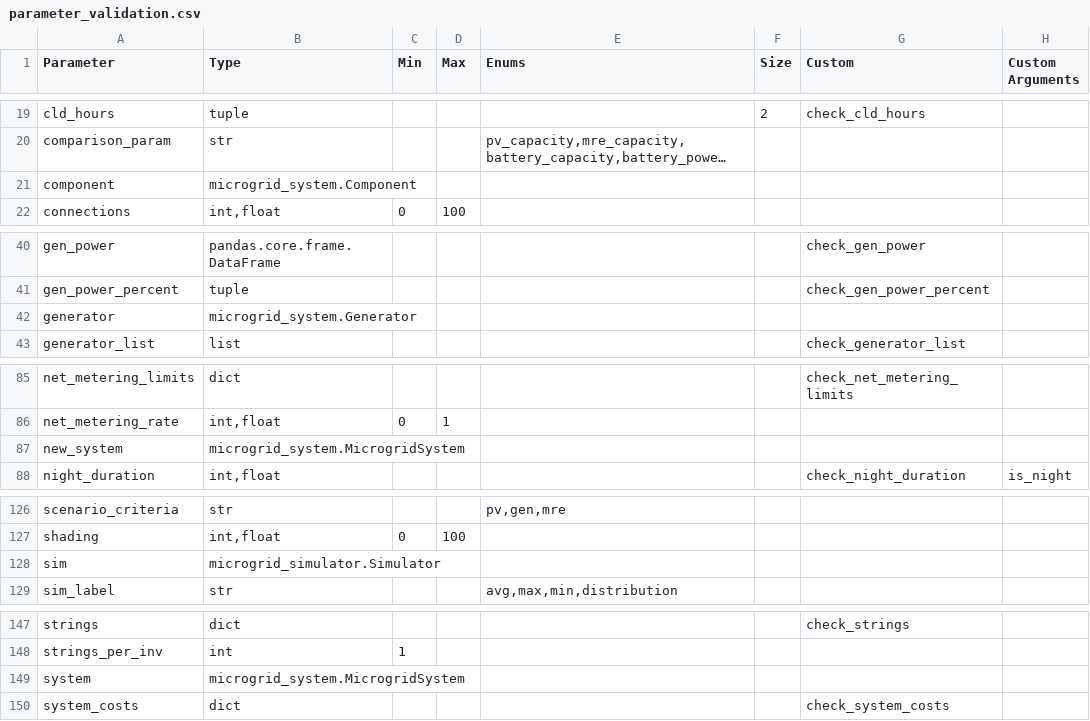
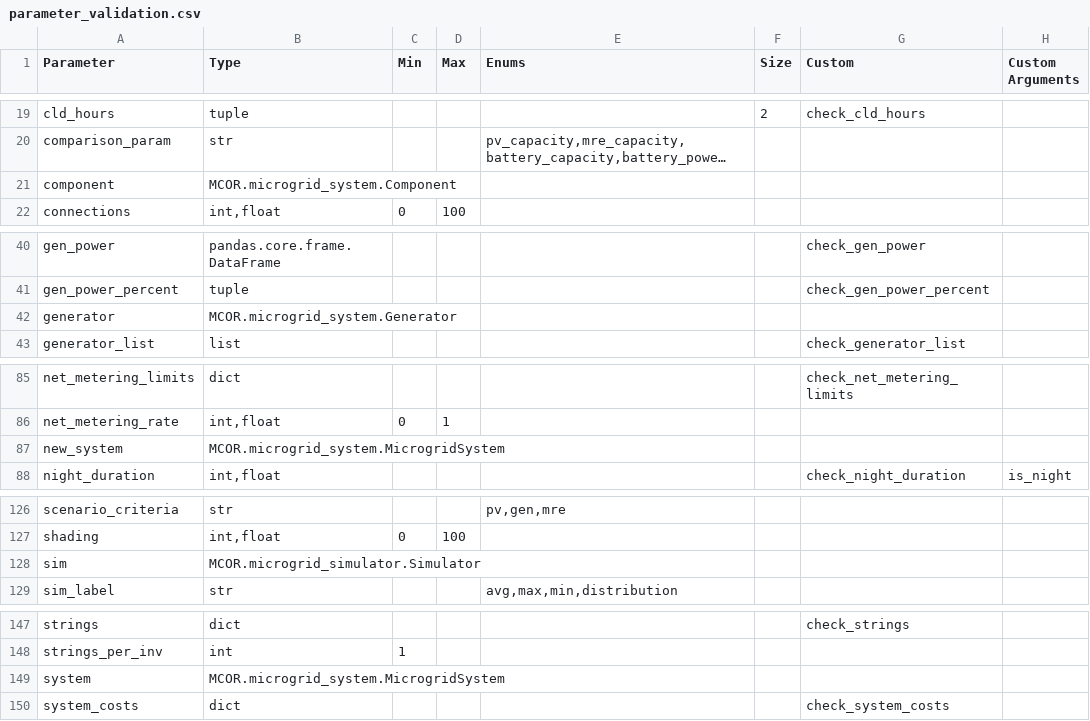
Before and after one commit to pnnl/MCOR, a CSV file: data/parameter_validation.csv, drawn as a sheet; only a part is shown, gaps mark what is left out; long unchanged cells end in …; the diff names each change by its address in the sheet, - before the commit and + after, or states it on an @@ line.

Commit message:
update package import to include MCOR before module

```diff
--- a/data/parameter_validation.csv
+++ b/data/parameter_validation.csv
-B21 (Type): microgrid_system.Component
+B21 (Type): MCOR.microgrid_system.Component
-B42 (Type): microgrid_system.Generator
+B42 (Type): MCOR.microgrid_system.Generator
-B87 (Type): microgrid_system.MicrogridSystem
+B87 (Type): MCOR.microgrid_system.MicrogridSystem
-B128 (Type): microgrid_simulator.Simulator
+B128 (Type): MCOR.microgrid_simulator.Simulator
-B149 (Type): microgrid_system.MicrogridSystem
+B149 (Type): MCOR.microgrid_system.MicrogridSystem
```
Also changed, not shown: 9 other files.
